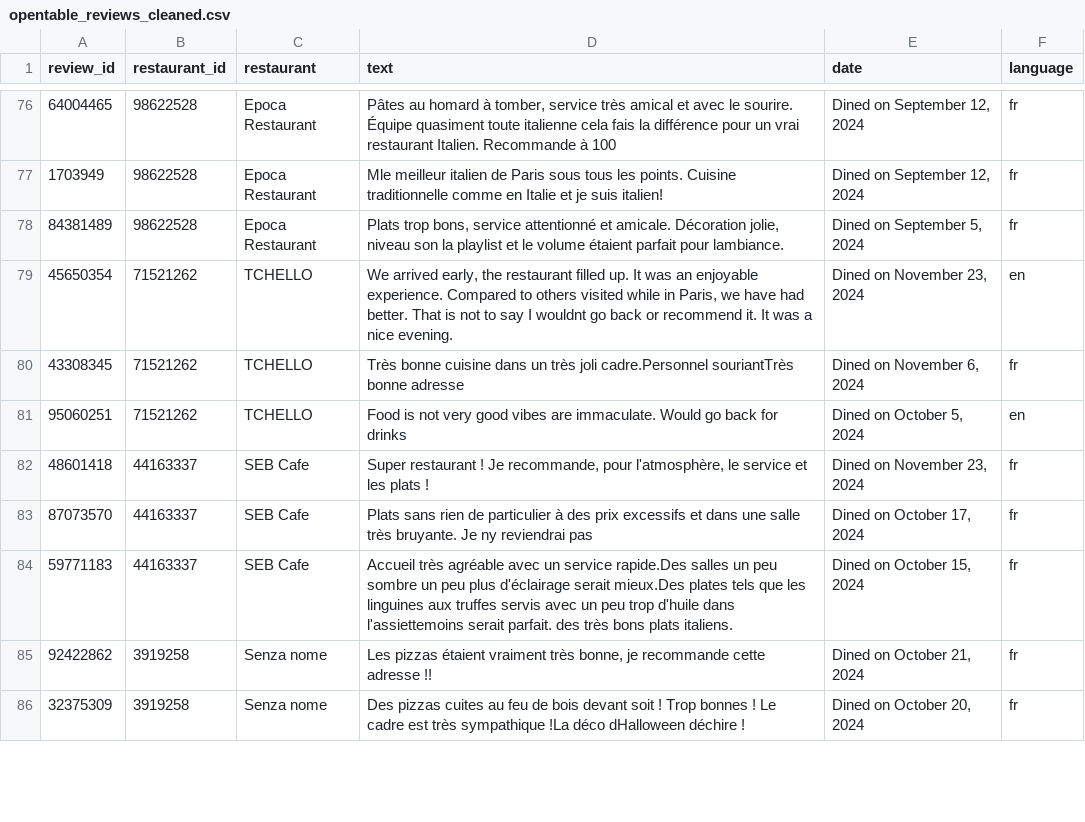
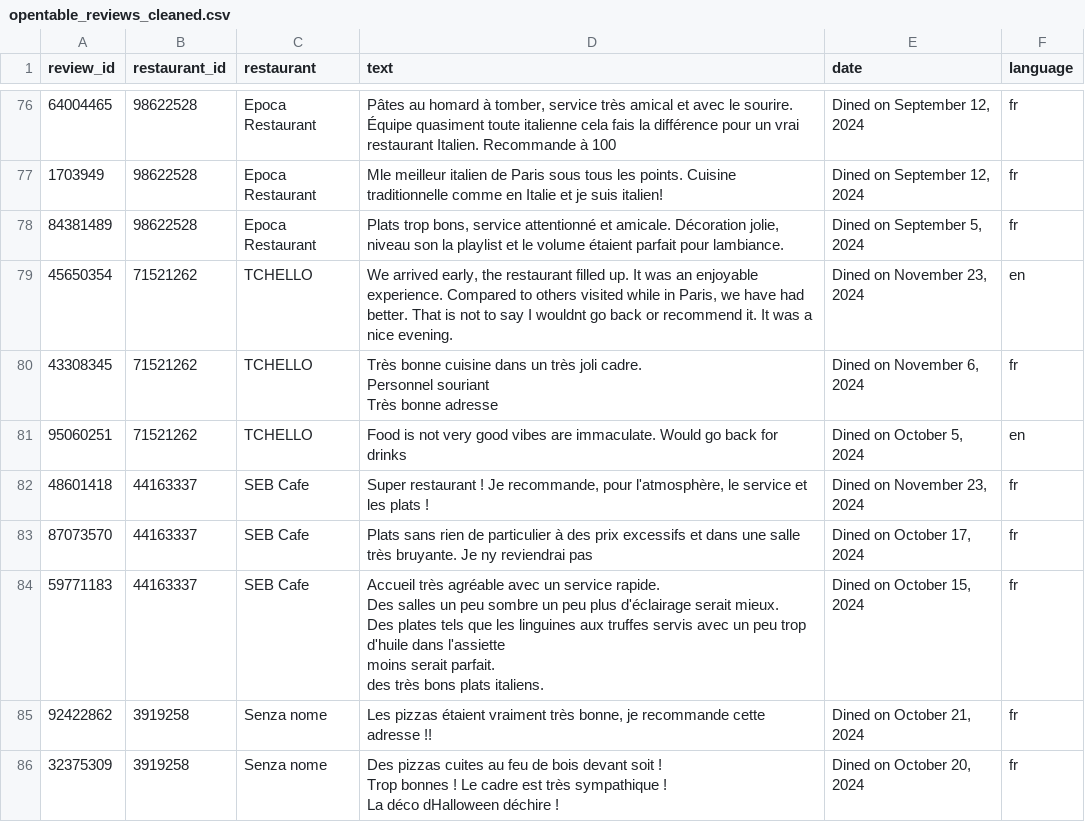
Before and after one commit to MarcoRiva6/webscraping-4-NLP, a CSV file: opentable_reviews_cleaned.csv, drawn as a sheet; only a part is shown, gaps mark what is left out; ↵ is a line break in a cell; the diff covers the shown part only; the diff names each change by its address in the sheet, - before the commit and + after, or states it on an @@ line.

```diff
--- a/opentable_reviews_cleaned.csv
+++ b/opentable_reviews_cleaned.csv
-D80 (text): …très joli cadre.Personnel souriantTrès bonne adresse
+D80 (text): …très joli cadre. ↵ Personnel souriant ↵ Très bonne adresse
-D84 (text): …un service rapide.Des salles un peu sombre un peu plus d'éclairage serait mieux.Des plates tels que les linguines aux truffes servis avec un peu trop d'huile dans l'assiettemoins serait parfait.…
+D84 (text): …un service rapide. ↵ Des salles un peu sombre un peu plus d'éclairage serait mieux. ↵ Des plates tels que les linguines aux truffes servis avec un peu trop d'huile dans l'assiette ↵ moins serait parfait.…
-D86 (text): …très sympathique !La déco dHalloween…
+D86 (text): …très sympathique ! ↵ La déco dHalloween…
```
Also changed, not shown: 32 edited cells elsewhere in this file, yelp_reviews.csv, 1 other file.
